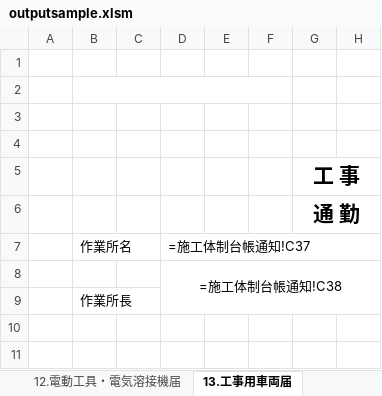
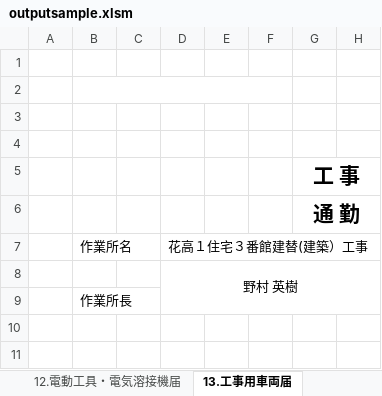
Before and after one commit to rinpama/CharmDjango, an Excel workbook: reimex/application/tesdata/output_data/outputsample.xlsm, sheet 13.工事用車両届, drawn as a sheet; only a part is shown; values as stored, in another font and other column widths than the file's, no borders; formulas without a stored value are shown as written; the diff names each change by its address in the sheet, - before the commit and + after, or states it on an @@ line.

```diff
--- a/reimex/application/tesdata/output_data/outputsample.xlsm (sheet 13.工事用車両届)
+++ b/reimex/application/tesdata/output_data/outputsample.xlsm (sheet 13.工事用車両届)
-D7: =施工体制台帳通知!C37
+D7: 花高１住宅３番館建替(建築）工事
-D8: =施工体制台帳通知!C38
+D8: 野村 英樹
```
Also changed, not shown: sheet Sheet1, sheet test_sheet, sheet 不法就労誓約書, sheet 05.建退共加入確認票, sheet 事業主・一人親方等就労届, sheet 安全誓約書, 8 more sheets, charts or pictures, 34 other files.
